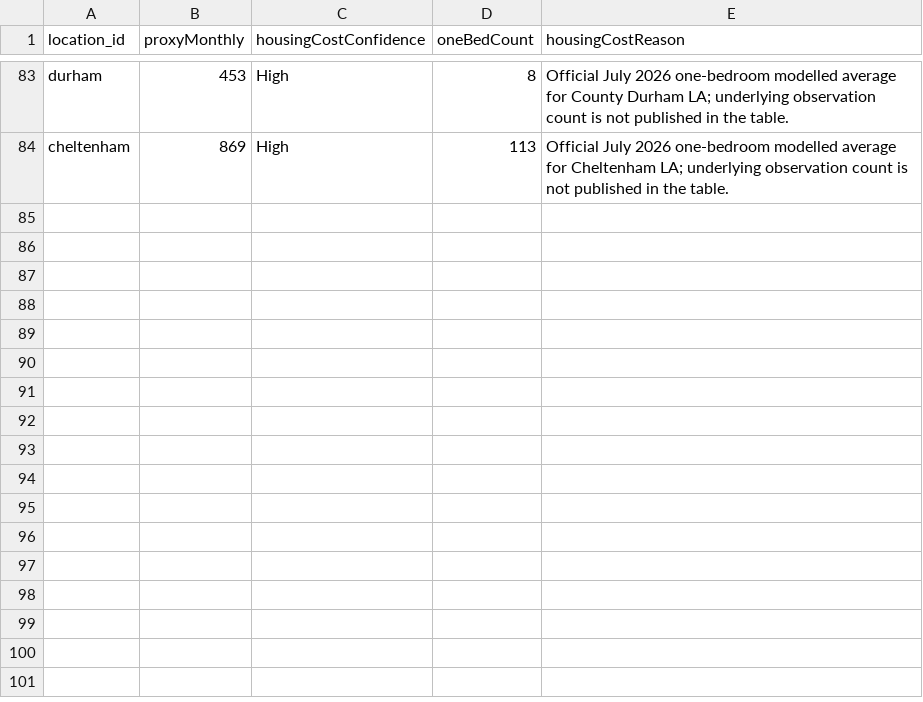
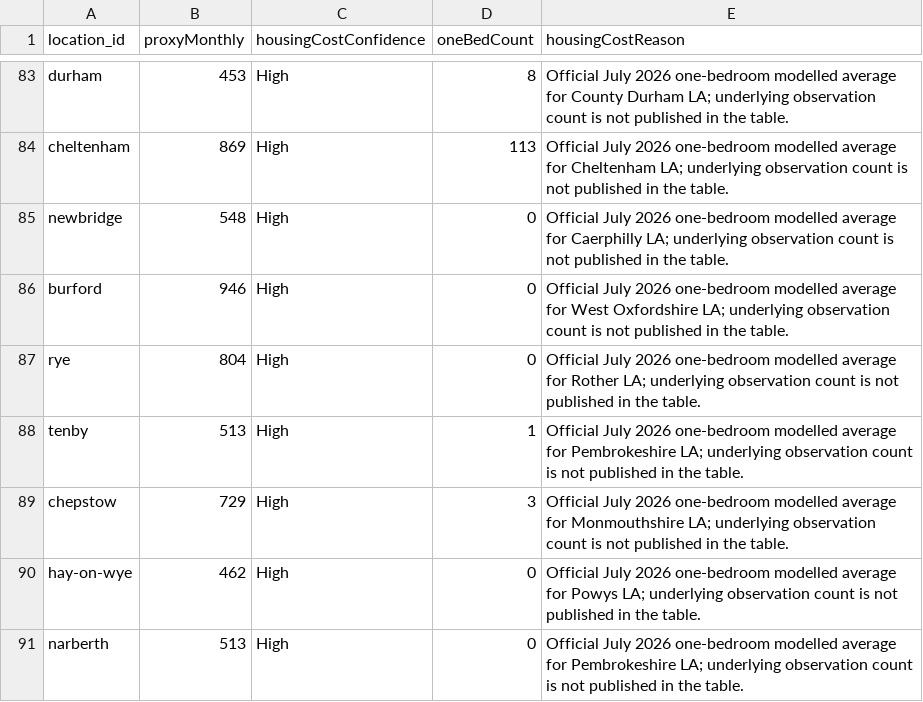
Before and after one commit to g-rutter/uk-flats, a CSV file: data/inputs/rent.csv, drawn as a sheet; only a part is shown, gaps mark what is left out.

```diff
--- a/data/inputs/rent.csv
+++ b/data/inputs/rent.csv
@@ -84 +84,8 @@ durham,453,High,8,Official July 2026 one-bedroom modelled average for County Dur
 cheltenham,869,High,113,Official July 2026 one-bedroom modelled average for Cheltenham LA; underlying observation count is not published in the table.
+newbridge,548,High,0,Official July 2026 one-bedroom modelled average for Caerphilly LA; underlying observation count is not published in the table.
+burford,946,High,0,Official July 2026 one-bedroom modelled average for West Oxfordshire LA; underlying observation count is not published in the table.
+rye,804,High,0,Official July 2026 one-bedroom modelled average for Rother LA; underlying observation count is not published in the table.
+tenby,513,High,1,Official July 2026 one-bedroom modelled average for Pembrokeshire LA; underlying observation count is not published in the table.
+chepstow,729,High,3,Official July 2026 one-bedroom modelled average for Monmouthshire LA; underlying observation count is not published in the table.
+hay-on-wye,462,High,0,Official July 2026 one-bedroom modelled average for Powys LA; underlying observation count is not published in the table.
+narberth,513,High,0,Official July 2026 one-bedroom modelled average for Pembrokeshire LA; underlying observation count is not published in the table.
```
Also changed, not shown: data/derived/broad_screen.csv, data/derived/release_audit.csv, 46 other files.
